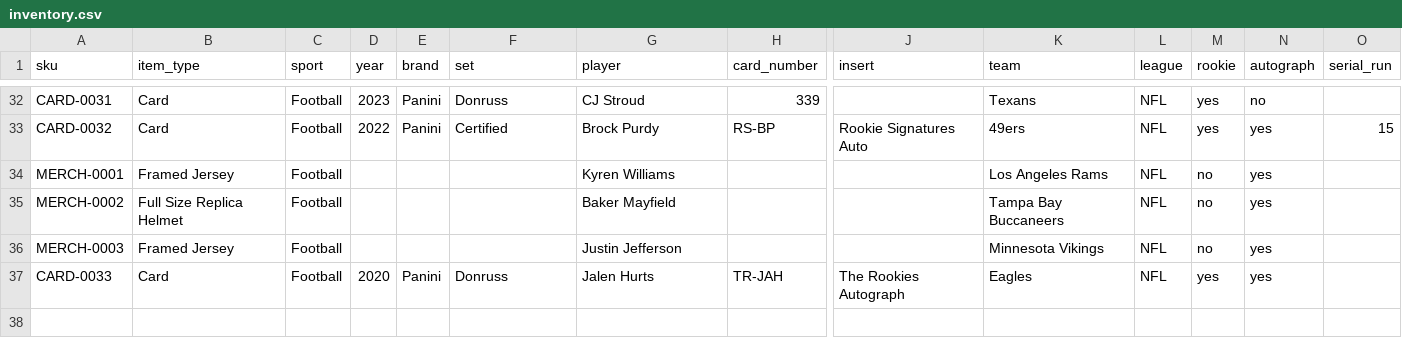
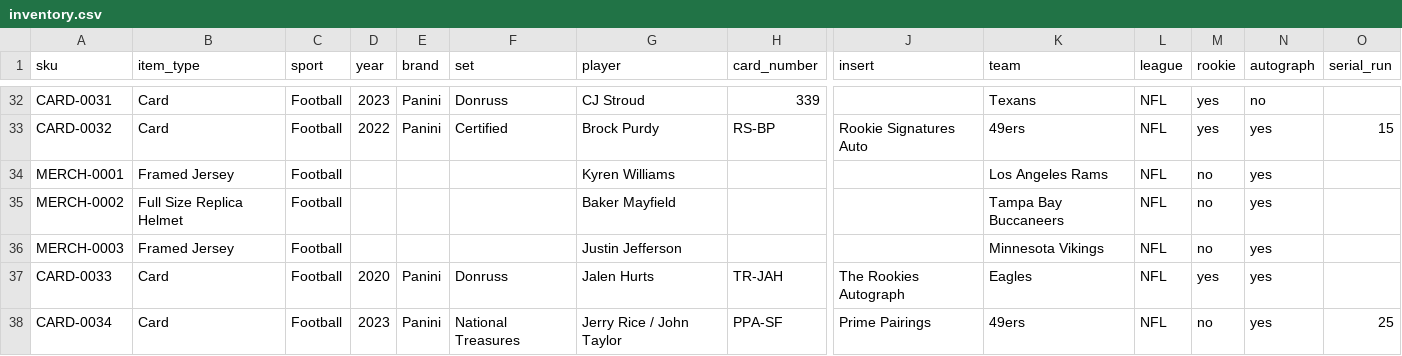
Before and after one commit to mcdermottj639/Ebay, a CSV file: data/inventory.csv, drawn as a sheet; only a part is shown, gaps mark what is left out; rows hold the shown columns only; the diff names each change by its address in the sheet, - before the commit and + after, or states it on an @@ line.

```diff
--- a/data/inventory.csv
+++ b/data/inventory.csv
+row 38: CARD-0034 | Card | Football | 2023 | Panini | National Treasures | Jerry Rice / John Taylor | PPA-SF | Prime Pairings | 49ers | NFL | no | yes | 25
```
Also changed, not shown: 4 other files.
